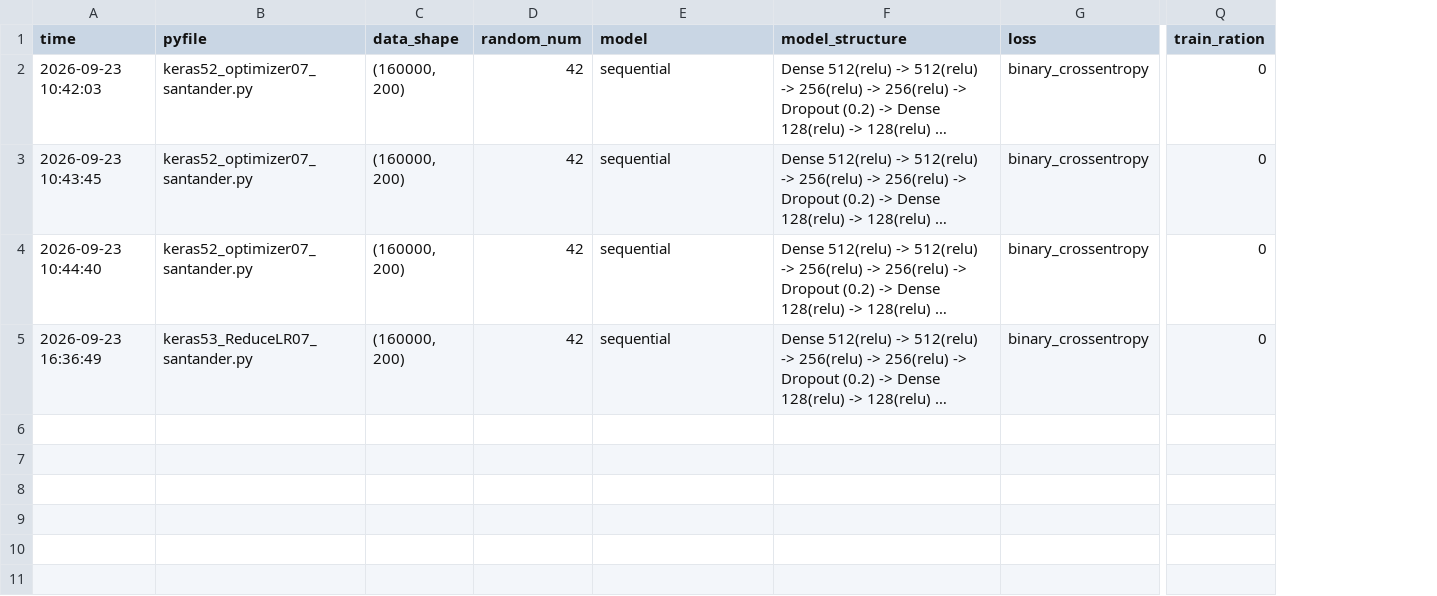
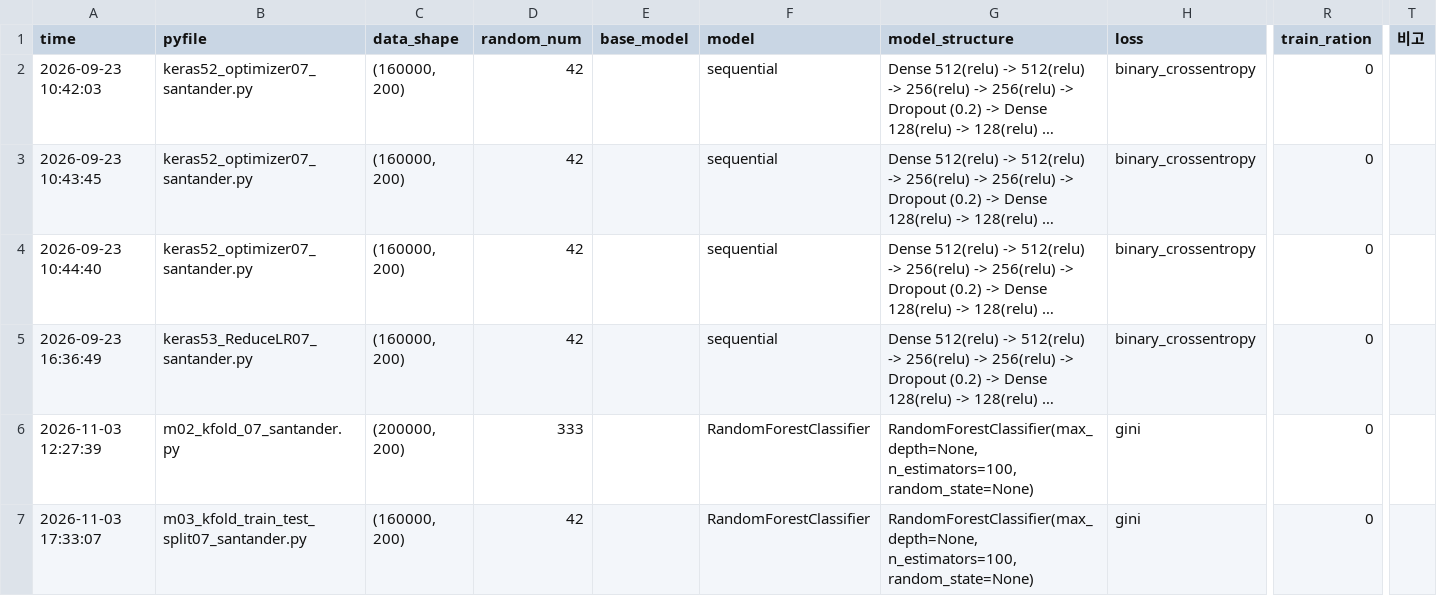
Before and after one commit to fdt15ss/furiosa2026-study, a CSV file: _data/record/07_santander.csv, drawn as a sheet; only a part is shown, gaps mark what is left out; long unchanged cells end in …; rows hold the shown columns only; the diff names each change by its address in the sheet, - before the commit and + after, or states it on an @@ line.

```diff
--- a/_data/record/07_santander.csv
+++ b/_data/record/07_santander.csv
+column E (base_model), empty
+column T (비고), empty
+row 6: 2026-11-03 12:27:39 | m02_kfold_07_santander.py | (200000, 200) | 333 |  | RandomForestClassifier | RandomForestClassifier(max_depth=None, n_estimators=100, random_state=None) | gini | 0
+row 7: 2026-11-03 17:33:07 | m03_kfold_train_test_split07_santander.py | (160000, 200) | 42 |  | RandomForestClassifier | RandomForestClassifier(max_depth=None, n_estimators=100, random_state=None) | gini | 0
```
Also changed, not shown: _data/record/05_kaggle_bike.csv, 18 other files.
